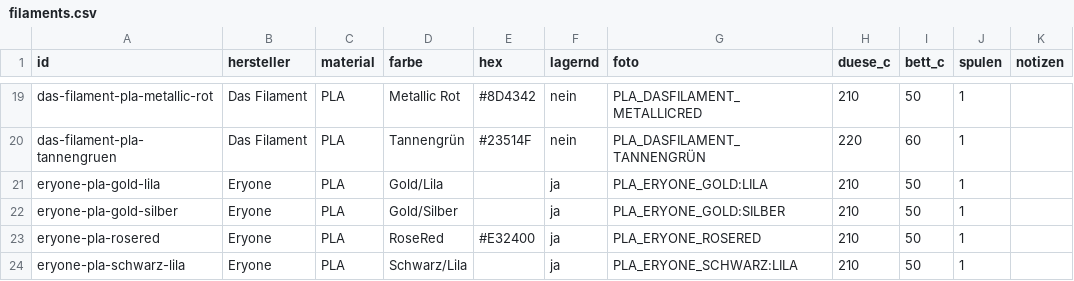
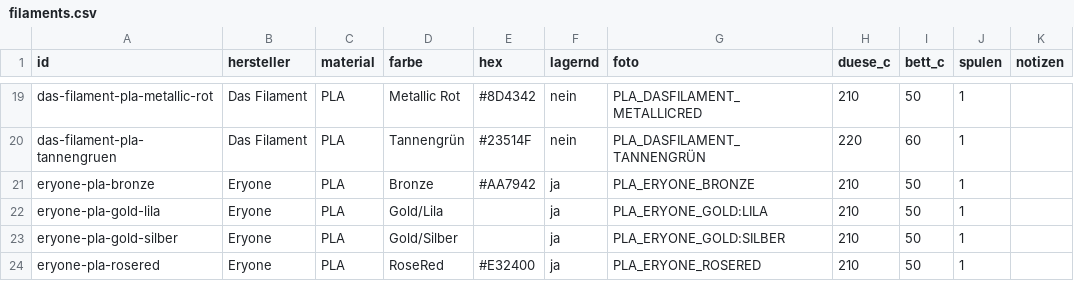
Before and after one commit to RainerBavaria/Benchy-Galerie, a CSV file: filaments.csv, drawn as a sheet; only a part is shown, gaps mark what is left out; the shorter side is filled out with more unchanged rows; the diff names each change by its address in the sheet, - before the commit and + after, or states it on an @@ line.

Commit message:
Bestand aus Spoolman aktualisiert

```diff
--- a/filaments.csv
+++ b/filaments.csv
+row 21: eryone-pla-bronze | Eryone | PLA | Bronze | #AA7942 | ja | PLA_ERYONE_BRONZE | 210 | 50 | 1
```
